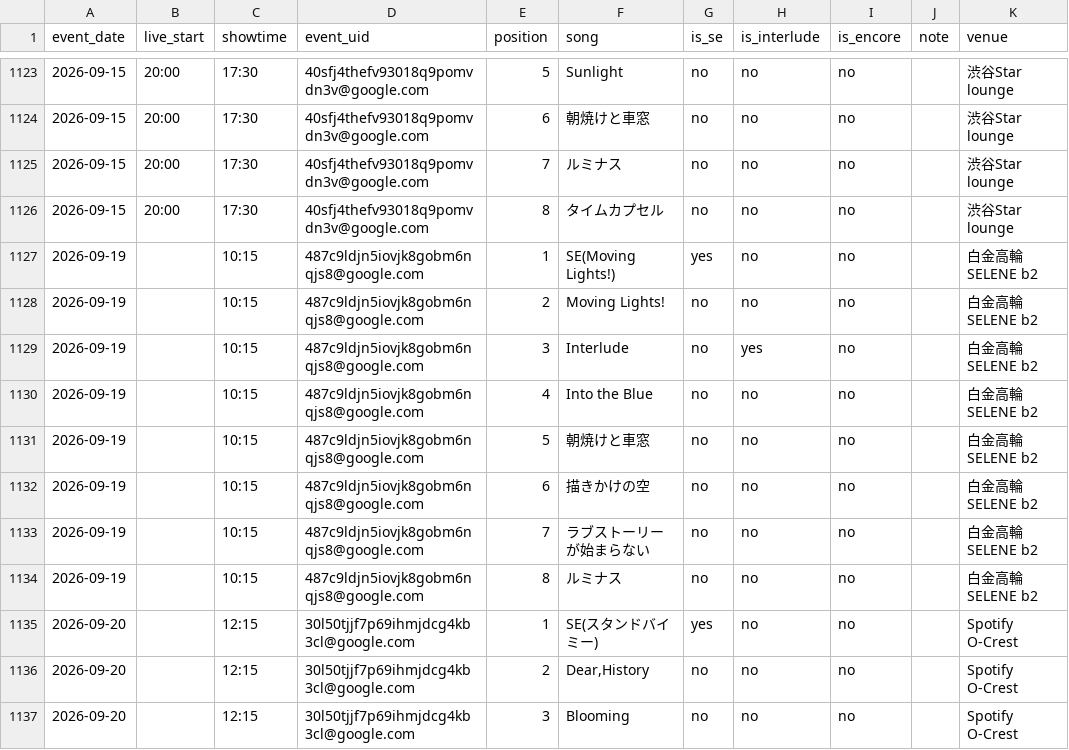
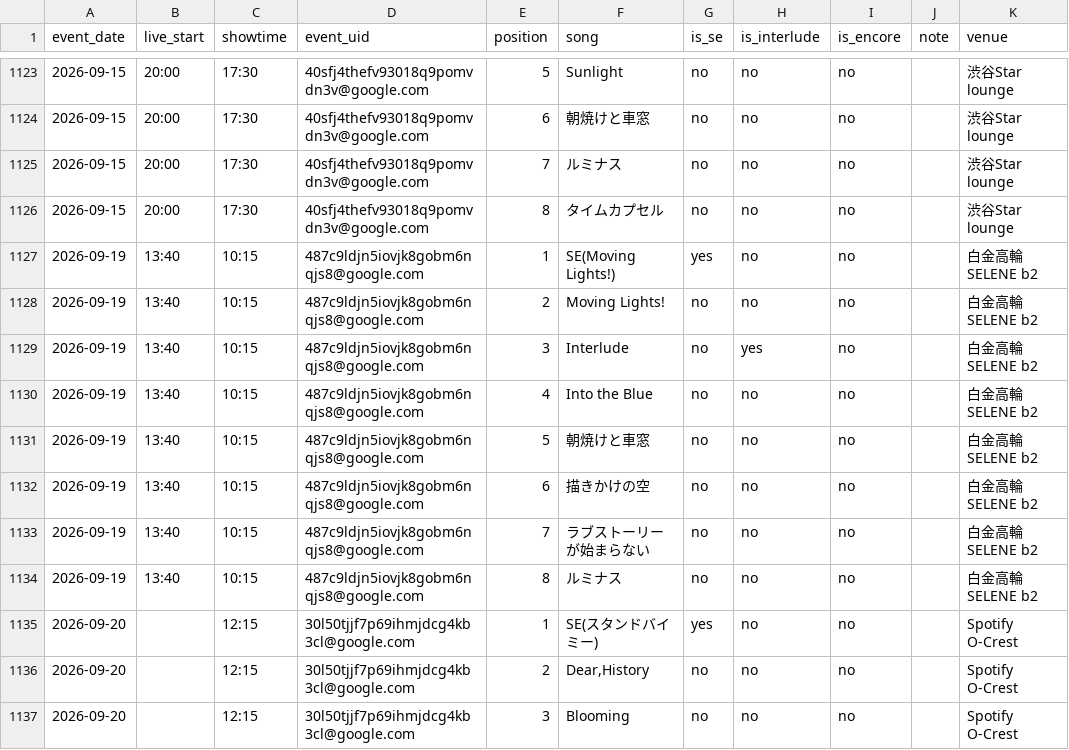
Before and after one commit to ganbaramen/drawrydb, a CSV file: data/generated/setlists.csv, drawn as a sheet; only a part is shown, gaps mark what is left out; the diff names each change by its address in the sheet, - before the commit and + after, or states it on an @@ line.

```diff
--- a/data/generated/setlists.csv
+++ b/data/generated/setlists.csv
-B1127:B1134 (live_start): (empty)
+B1127:B1134 (live_start): 13:40
```
Also changed, not shown: data/generated/drawry_schedule.csv, data/generated/set_length_stats.csv, 3 other files.
